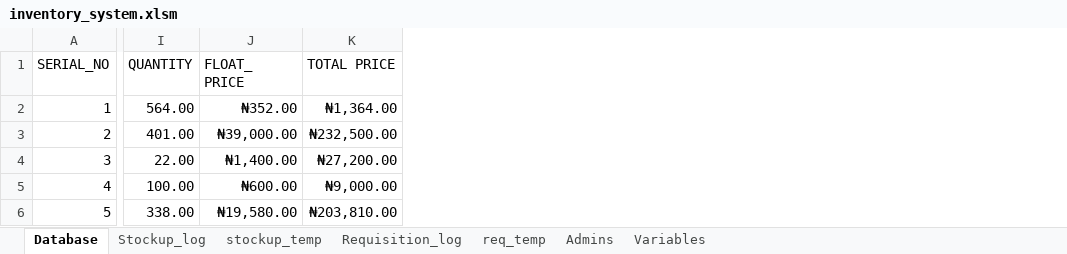
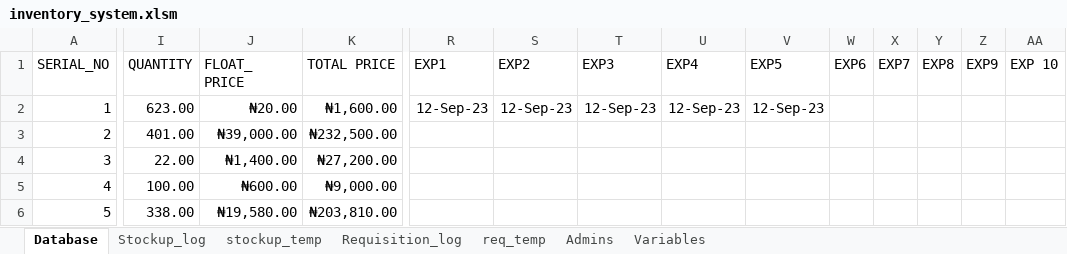
Before and after one commit to Biob-scientist/VBA-inventory, an Excel workbook: inventory_system.xlsm, sheet Database, drawn as a sheet; only a part is shown, gaps mark what is left out; values as stored, in another font and other column widths than the file's, no borders; the diff covers the shown part only; the diff names each change by its address in the sheet, - before the commit and + after, or states it on an @@ line.

```diff
--- a/inventory_system.xlsm (sheet Database)
+++ b/inventory_system.xlsm (sheet Database)
+column R (EXP1), row 2: 12-Sep-23
+column S (EXP2), row 2: 12-Sep-23
+column T (EXP3), row 2: 12-Sep-23
+column U (EXP4), row 2: 12-Sep-23
+column V (EXP5), row 2: 12-Sep-23
+column W (EXP6), empty
+column X (EXP7), empty
+column Y (EXP8), empty
+column Z (EXP9), empty
+column AA (EXP 10), empty
-I2 (QUANTITY): 564.00
+I2 (QUANTITY): 623.00
-J2 (FLOAT_ PRICE): ₦352.00
+J2 (FLOAT_ PRICE): ₦20.00
-K2 (TOTAL PRICE): ₦1,364.00
+K2 (TOTAL PRICE): ₦1,600.00
```
Also changed, not shown: 2 edited cells elsewhere in this sheet, sheet Stockup_log, sheet stockup_temp, sheet req_temp, sheet Requisition_log.
